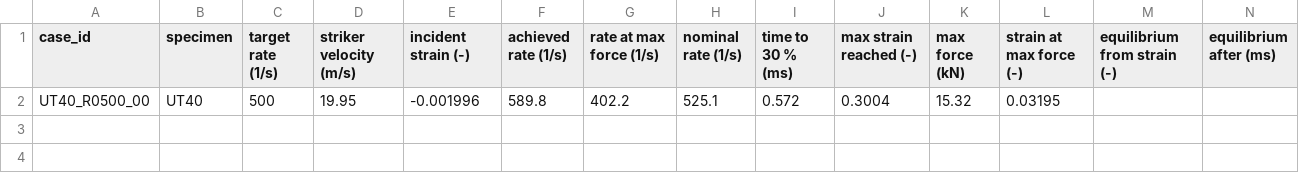
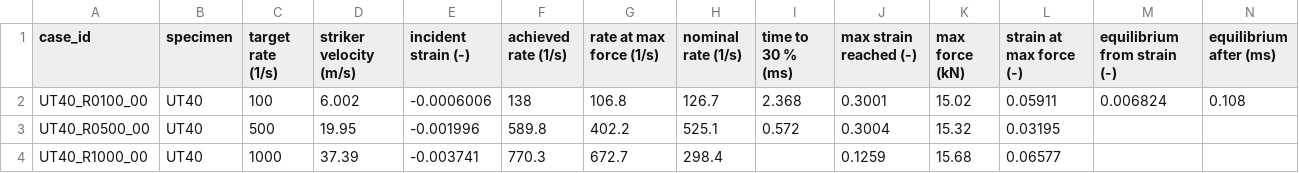
Before and after one commit to josselindavion/eth, a CSV file: shpb-ut-equilibrium/results/taskI_20261023-1140/report/T1_conditions.csv, drawn as a sheet; only a part is shown; rows hold the shown columns only; the diff names each change by its address in the sheet, - before the commit and + after, or states it on an @@ line.

Commit message:
Task I UT40 complete (taskI_20261023-1140)

```diff
--- a/shpb-ut-equilibrium/results/taskI_20261023-1140/report/T1_conditions.csv
+++ b/shpb-ut-equilibrium/results/taskI_20261023-1140/report/T1_conditions.csv
+row 2: UT40_R0100_00 | UT40 | 100 | 6.002 | -0.0006006 | 138 | 106.8 | 126.7 | 2.368 | 0.3001 | 15.02 | 0.05911 | 0.006824 | 0.108
+row 4: UT40_R1000_00 | UT40 | 1000 | 37.39 | -0.003741 | 770.3 | 672.7 | 298.4 |  | 0.1259 | 15.68 | 0.06577
```
Also changed, not shown: 23 other files.
